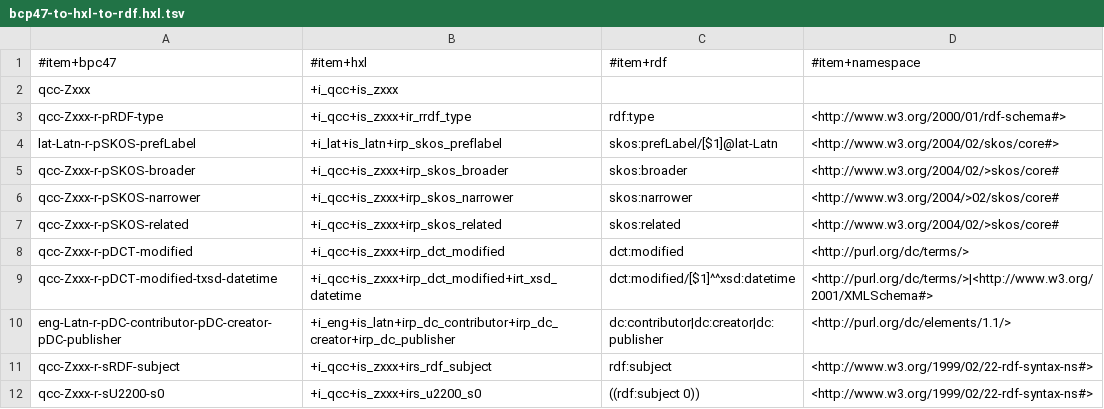
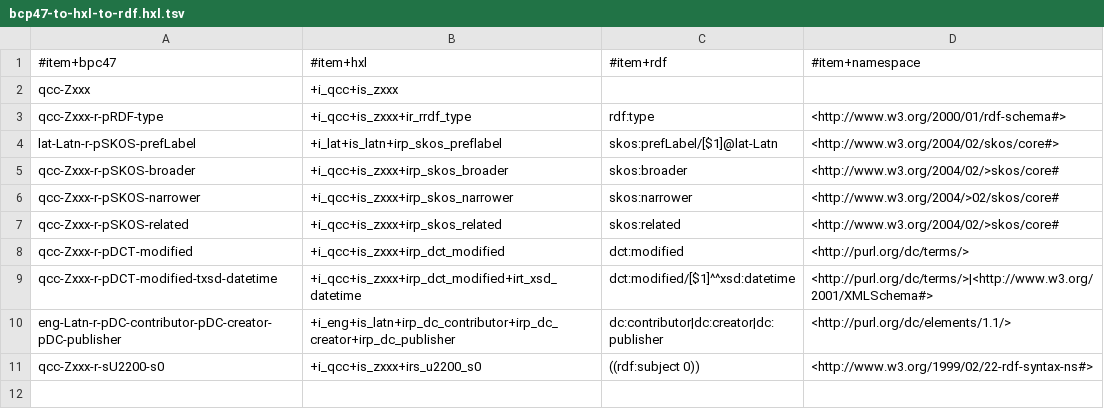
Before and after one commit to EticaAI/lexicographi-sine-finibus, a TSV file: officina/999999999/1568346/bcp47-to-hxl-to-rdf.hxl.tsv, drawn as a sheet; the diff names each change by its address in the sheet, - before the commit and + after, or states it on an @@ line.

```diff
--- a/officina/999999999/1568346/bcp47-to-hxl-to-rdf.hxl.tsv
+++ b/officina/999999999/1568346/bcp47-to-hxl-to-rdf.hxl.tsv
-row 11: qcc-Zxxx-r-sRDF-subject | +i_qcc+is_zxxx+irs_rdf_subject | rdf:subject | <http://www.w3.org/1999/02/22-rdf-syntax-ns#>
```
Also changed, not shown: 4 other files.
